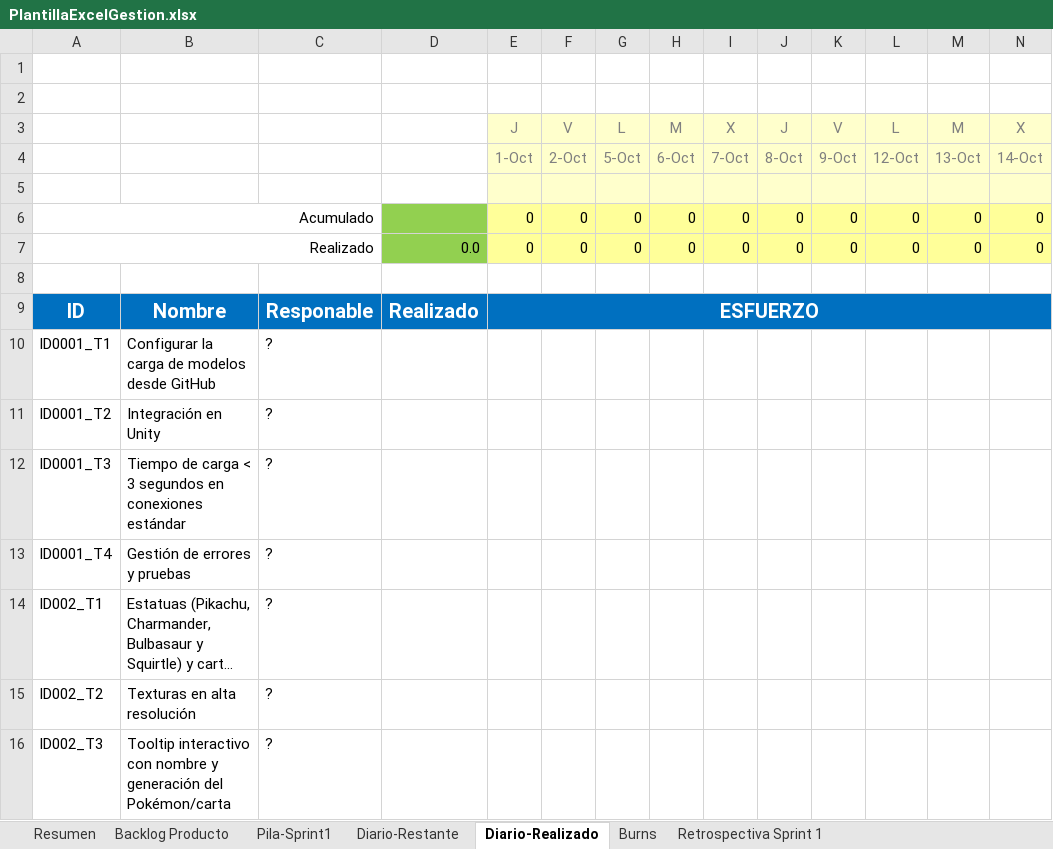
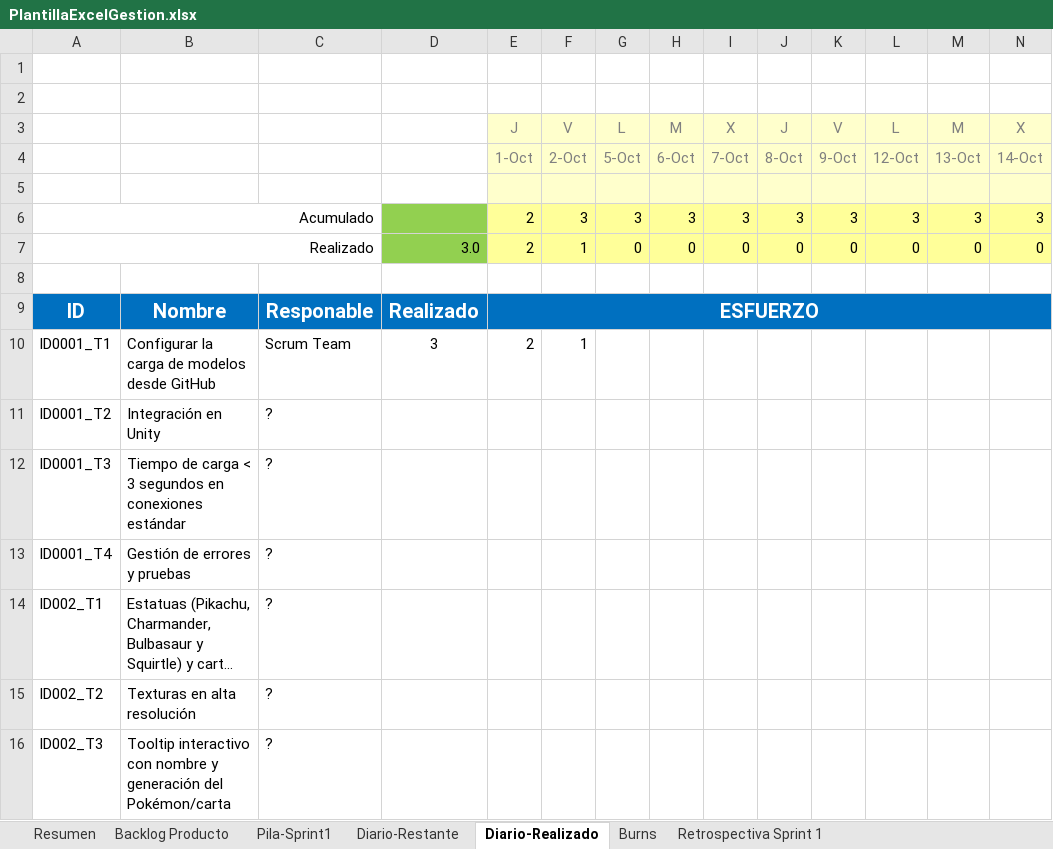
Before and after one commit to rodrimrx/Pokemon-Legacy, an Excel workbook: PlantillaExcelGestion.xlsx, sheet Diario-Realizado, drawn as a sheet; only a part is shown; long unchanged cells end in …; values as stored, in another font and other column widths than the file's, no borders; conditional formats not drawn; the diff names each change by its address in the sheet, - before the commit and + after, or states it on an @@ line.

```diff
--- a/PlantillaExcelGestion.xlsx (sheet Diario-Realizado)
+++ b/PlantillaExcelGestion.xlsx (sheet Diario-Realizado)
-E6:E7: 0
+E6:E7: 2
-F6: 0
+F6: 3
-G6: 0
+G6: 3
-H6: 0
+H6: 3
-I6: 0
+I6: 3
-J6: 0
+J6: 3
-K6: 0
+K6: 3
-L6: 0
+L6: 3
-M6: 0
+M6: 3
-N6: 0
+N6: 3
-D7: 0.0
+D7: 3.0
-F7: 0
+F7: 1
-C10: ?
+C10: Scrum Team
-D10: (empty)
+D10: 3
-E10: (empty)
+E10: 2
-F10: (empty)
+F10: 1
```
Also changed, not shown: sheet Diario-Restante, charts or pictures, 13 other files.
